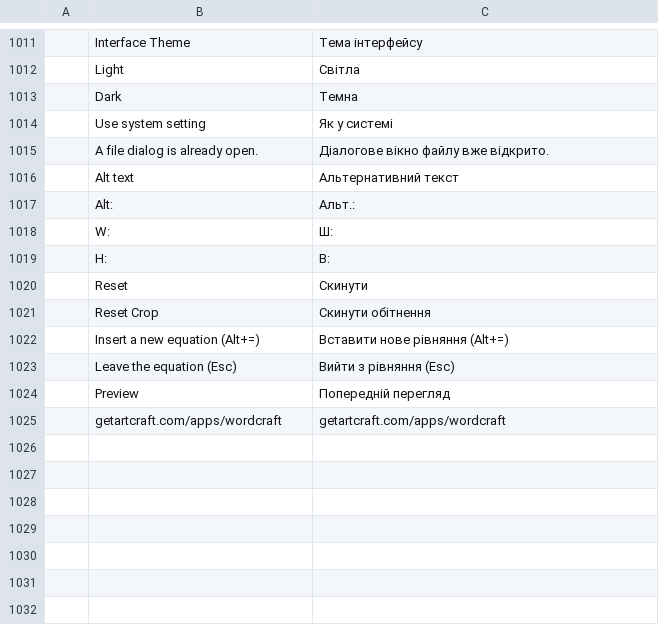
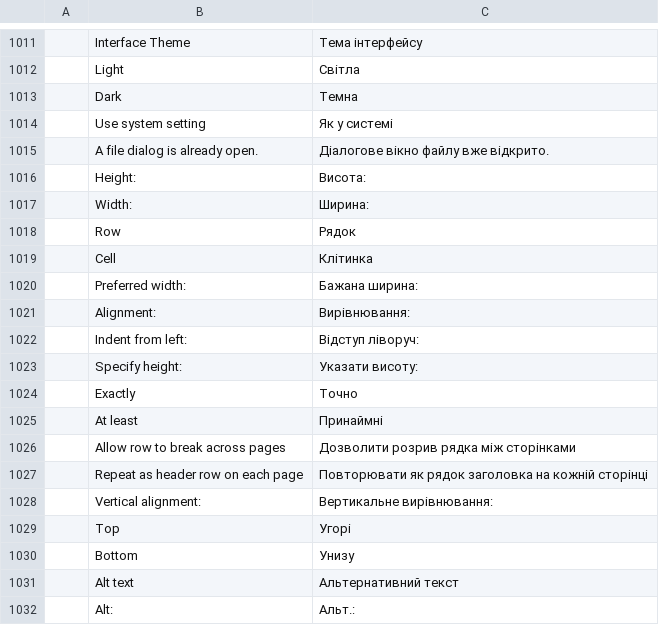
Before and after one commit to iBobX/wordcraft, a TSV file: crates/ui-egui/src/i18n/uk.tsv, drawn as a sheet; only a part is shown, gaps mark what is left out; the shorter side is filled out with more unchanged rows; the diff names each change by its address in the sheet, - before the commit and + after, or states it on an @@ line.

```diff
--- a/crates/ui-egui/src/i18n/uk.tsv
+++ b/crates/ui-egui/src/i18n/uk.tsv
+row 1016:  | Height: | Висота:
+row 1017:  | Width: | Ширина:
+row 1018:  | Row | Рядок
+row 1019:  | Cell | Клітинка
+row 1020:  | Preferred width: | Бажана ширина:
+row 1021:  | Alignment: | Вирівнювання:
+row 1022:  | Indent from left: | Відступ ліворуч:
+row 1023:  | Specify height: | Указати висоту:
+row 1024:  | Exactly | Точно
+row 1025:  | At least | Принаймні
+row 1026:  | Allow row to break across pages | Дозволити розрив рядка між сторінками
+row 1027:  | Repeat as header row on each page | Повторювати як рядок заголовка на кожній сторінці
+row 1028:  | Vertical alignment: | Вертикальне вирівнювання:
+row 1029:  | Top | Угорі
+row 1030:  | Bottom | Унизу
```
Also changed, not shown: crates/ui-egui/src/i18n/es.tsv, crates/ui-egui/src/i18n/ja.tsv, 16 other files.
